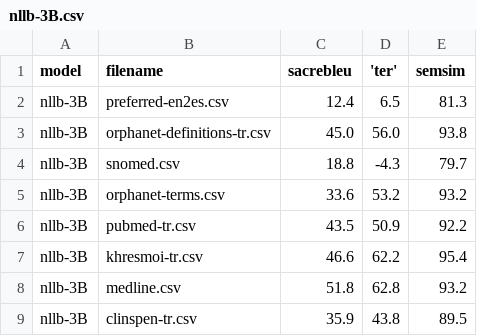
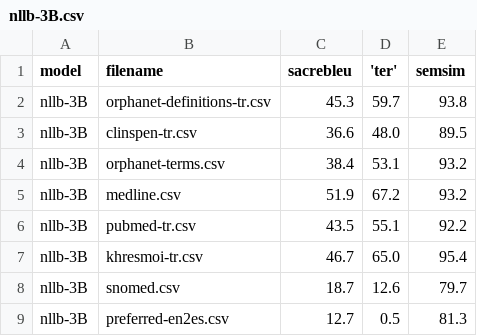
Before and after one commit to zaki-amin/machine-translation-en2es-for-biomedical-text, a CSV file: evaluations/pretrained_experiments/metrics/nllb-3B.csv, drawn as a sheet.

```diff
--- a/evaluations/pretrained_experiments/metrics/nllb-3B.csv
+++ b/evaluations/pretrained_experiments/metrics/nllb-3B.csv
@@ -1,9 +1,9 @@
 model,filename,sacrebleu,'ter',semsim
-nllb-3B,preferred-en2es.csv,12.4,6.5,81.3
-nllb-3B,orphanet-definitions-tr.csv,45.0,56.0,93.8
-nllb-3B,snomed.csv,18.8,-4.3,79.7
-nllb-3B,orphanet-terms.csv,33.6,53.2,93.2
-nllb-3B,pubmed-tr.csv,43.5,50.9,92.2
-nllb-3B,khresmoi-tr.csv,46.6,62.2,95.4
-nllb-3B,medline.csv,51.8,62.8,93.2
-nllb-3B,clinspen-tr.csv,35.9,43.8,89.5
+nllb-3B,orphanet-definitions-tr.csv,45.3,59.7,93.8
+nllb-3B,clinspen-tr.csv,36.6,48.0,89.5
+nllb-3B,orphanet-terms.csv,38.4,53.1,93.2
+nllb-3B,medline.csv,51.9,67.2,93.2
+nllb-3B,pubmed-tr.csv,43.5,55.1,92.2
+nllb-3B,khresmoi-tr.csv,46.7,65.0,95.4
+nllb-3B,snomed.csv,18.7,12.6,79.7
+nllb-3B,preferred-en2es.csv,12.7,0.5,81.3
```
Also changed, not shown: evaluations/pretrained_experiments/metrics/helsinki-nlp.csv, evaluations/pretrained_experiments/metrics/madlad.csv, 1 other file.
